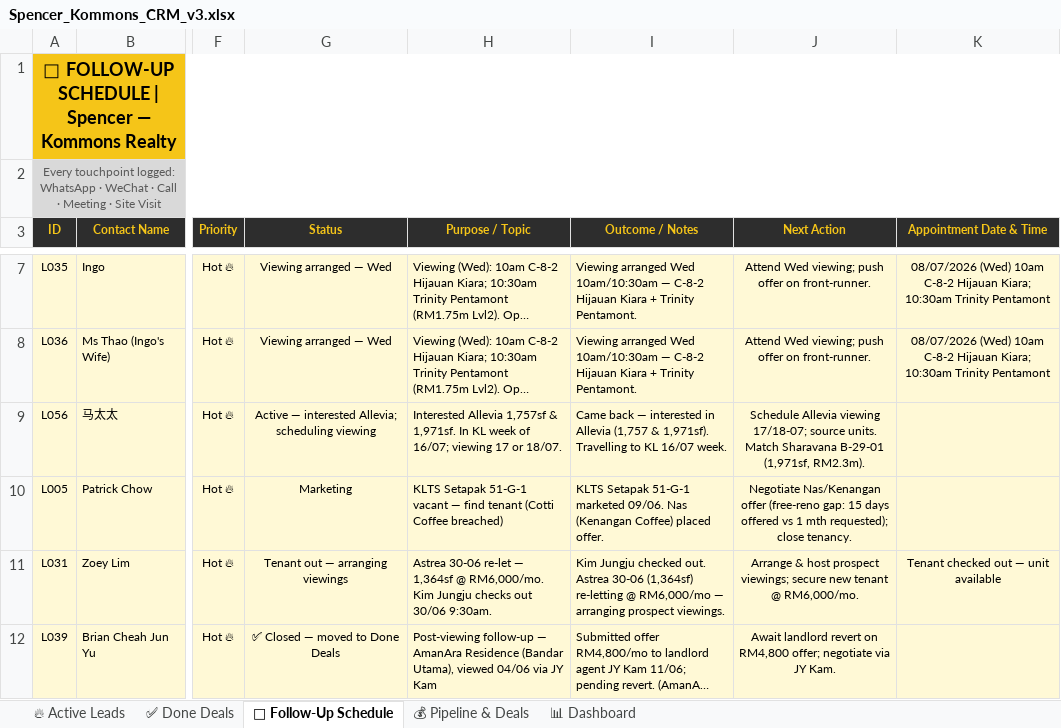
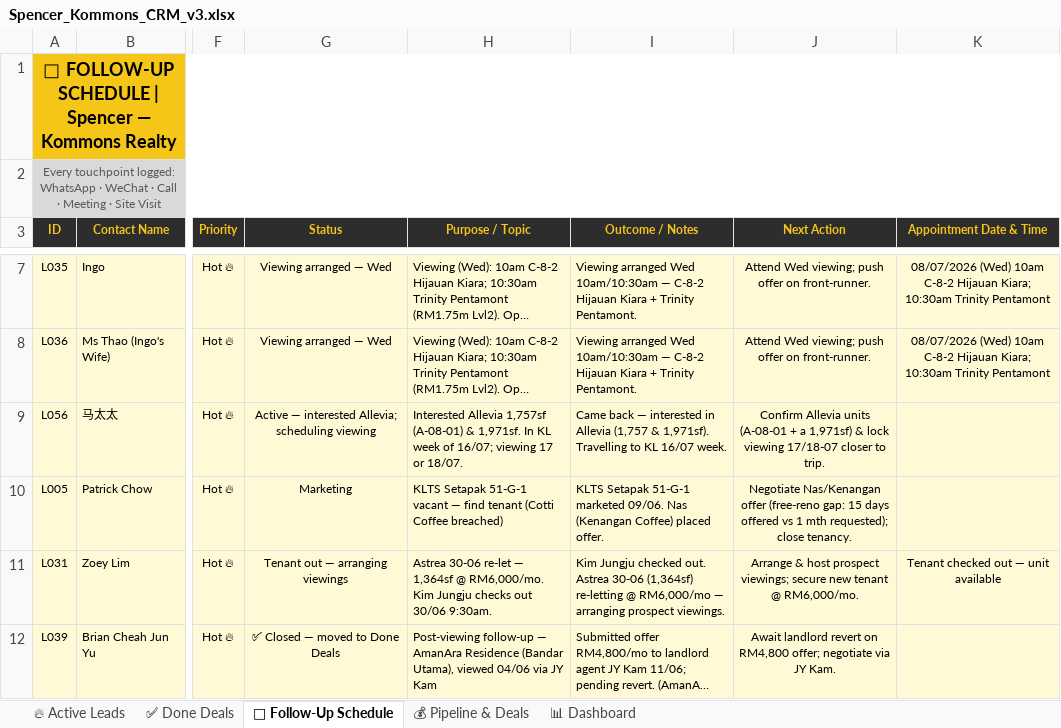
Before and after one commit to Spencerr2626/Spencer, an Excel workbook: references/crm/Spencer_Kommons_CRM_v3.xlsx, sheet 📅 Follow-Up Schedule, drawn as a sheet; only a part is shown, gaps mark what is left out; long unchanged cells end in …; values as stored, in another font and other column widths than the file's, no borders; charts and pictures not drawn; the diff names each change by its address in the sheet, - before the commit and + after, or states it on an @@ line.

```diff
--- a/references/crm/Spencer_Kommons_CRM_v3.xlsx (sheet 📅 Follow-Up Schedule)
+++ b/references/crm/Spencer_Kommons_CRM_v3.xlsx (sheet 📅 Follow-Up Schedule)
-H9 (Purpose / Topic): …Allevia 1,757sf & 1,971sf.…
+H9 (Purpose / Topic): …Allevia 1,757sf (A-08-01) & 1,971sf.…
-J9 (Next Action): Schedule Allevia viewing 17/18-07; source units. Match Sharavana B-29-01 (1,971sf, RM2.3m).
+J9 (Next Action): Confirm Allevia units (A-08-01 + a 1,971sf) & lock viewing 17/18-07 closer to trip.
```
Also changed, not shown: sheet 🔥 Active Leads.
